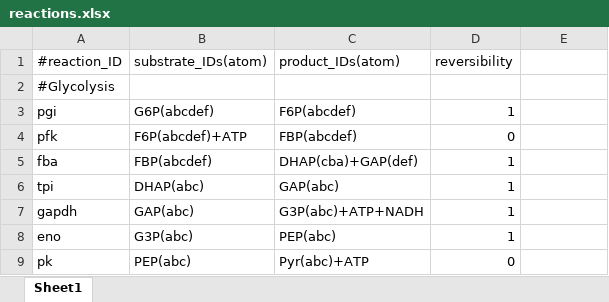
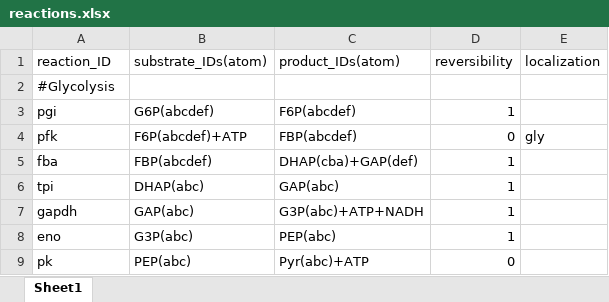
Before and after one commit to LilithLesbo/MFA, an Excel workbook: modified-freeflux/freeflux/models/ecoli/synthetic_data/reactions.xlsx, sheet Sheet1, drawn as a sheet; only a part is shown; values as stored, in another font and other column widths than the file's, no borders; the diff names each change by its address in the sheet, - before the commit and + after, or states it on an @@ line.

```diff
--- a/modified-freeflux/freeflux/models/ecoli/synthetic_data/reactions.xlsx (sheet Sheet1)
+++ b/modified-freeflux/freeflux/models/ecoli/synthetic_data/reactions.xlsx (sheet Sheet1)
-A1: #reaction_ID
+A1: reaction_ID
-E1: (empty)
+E1: localization
-E4 (localization): (empty)
+E4 (localization): gly
```
Also changed, not shown: models/synechocystis/experimental_data/reactions.xlsx, modified-freeflux/freeflux/models/ecoli/experimental_data/reactions.xlsx, 11 other files.
